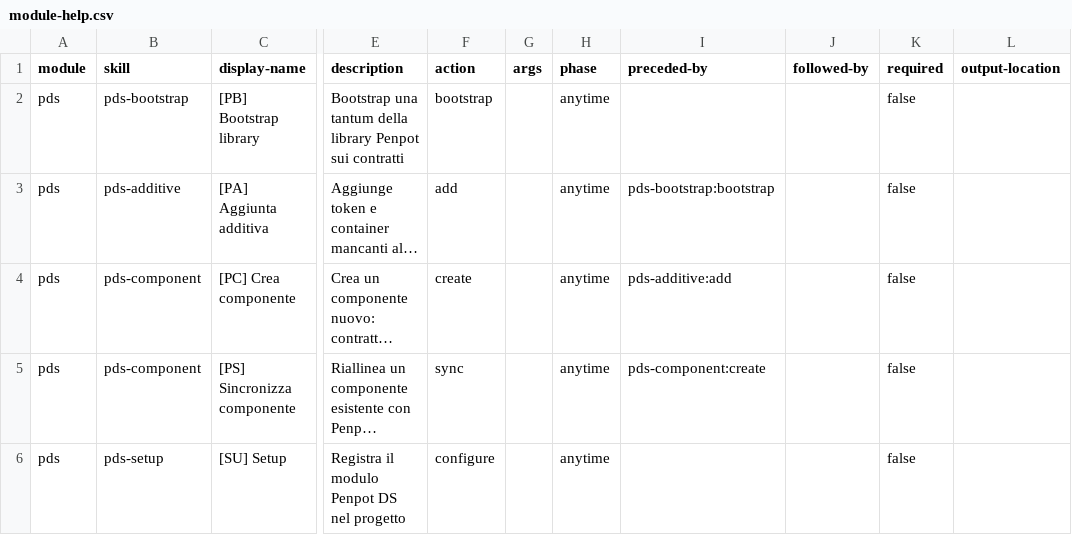
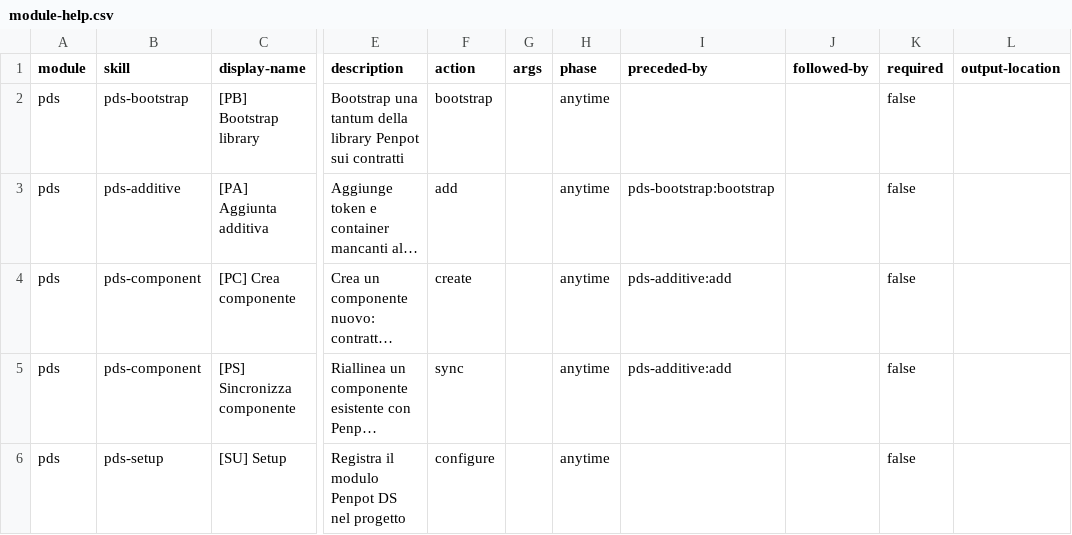
Before and after one commit to AlessandroPaciello/page-builder, a CSV file: .agents/skills/pds-setup/assets/module-help.csv, drawn as a sheet; only a part is shown, gaps mark what is left out; long unchanged cells end in …; the diff names each change by its address in the sheet, - before the commit and + after, or states it on an @@ line.

```diff
--- a/.agents/skills/pds-setup/assets/module-help.csv
+++ b/.agents/skills/pds-setup/assets/module-help.csv
-I5 (preceded-by): pds-component:create
+I5 (preceded-by): pds-additive:add
```
Also changed, not shown: .claude/skills/pds-setup/assets/module-help.csv, _bmad/_config/bmad-help.csv, 32 other files.
